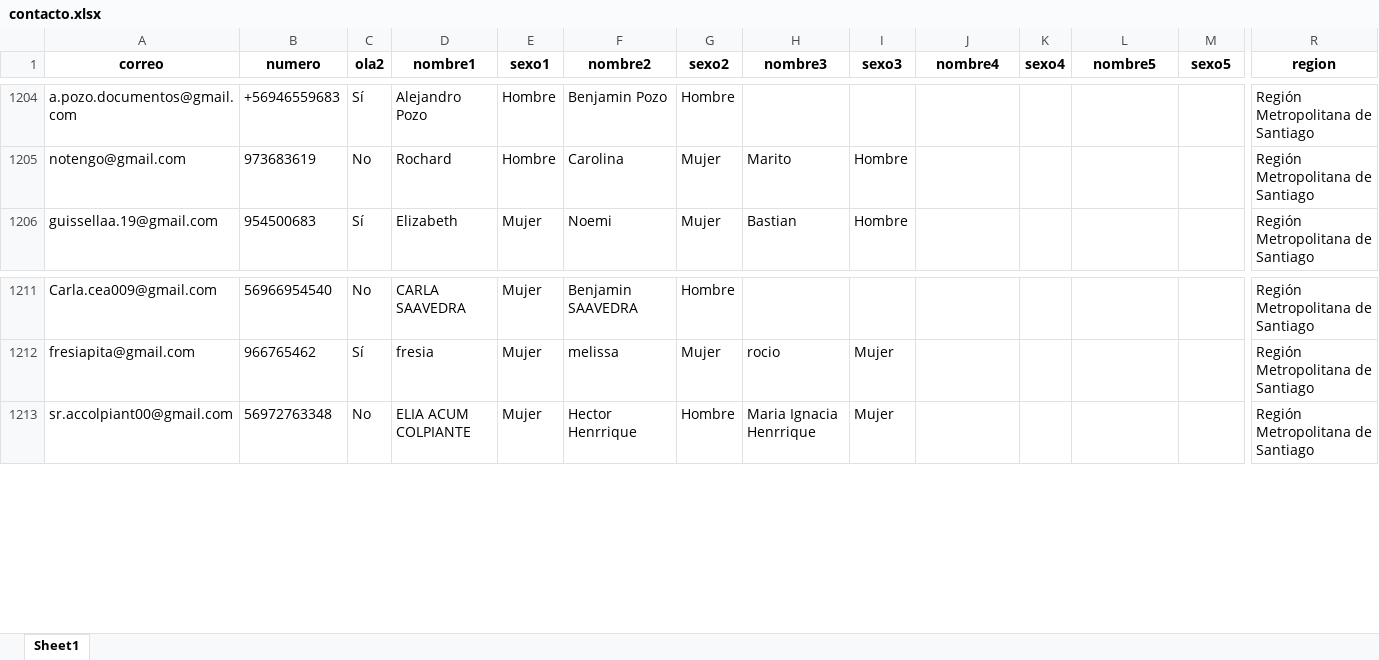
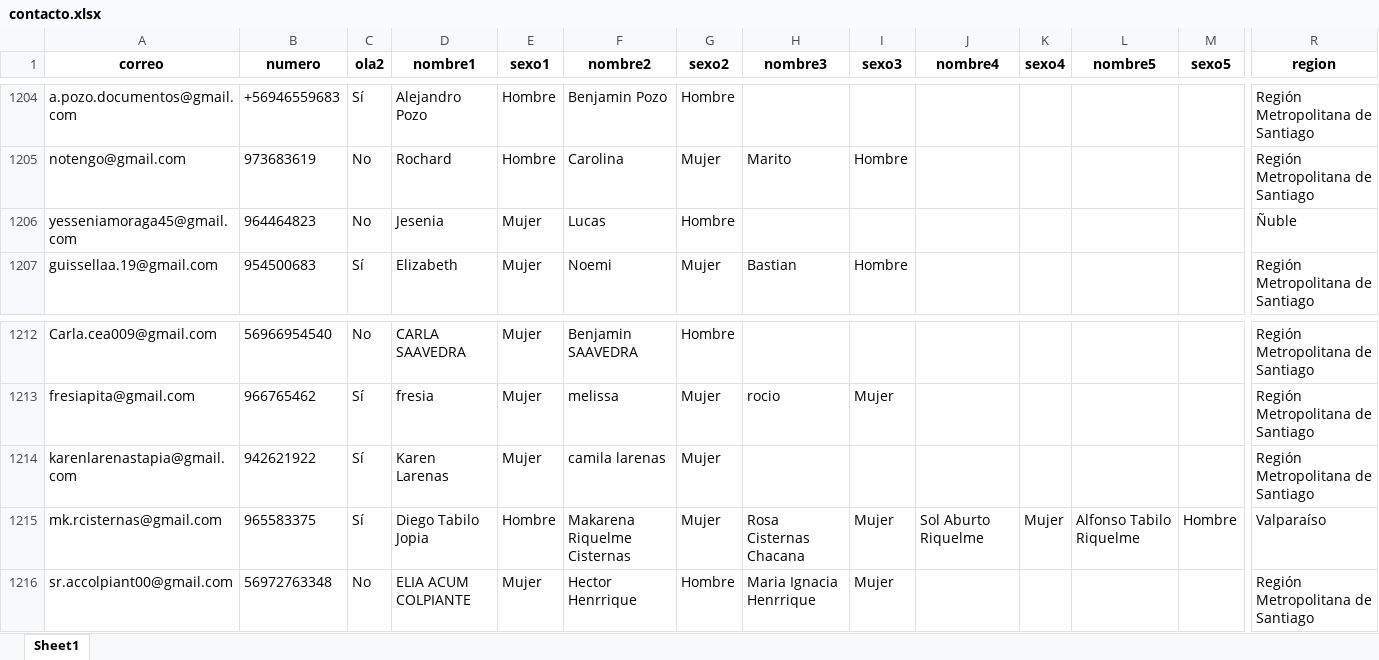
Before and after one commit to Kevin-carrasco/labofam-codebook, an Excel workbook: output/contacto.xlsx, sheet Sheet1, drawn as a sheet; only a part is shown, gaps mark what is left out; values as stored, in another font and other column widths than the file's, no borders; rows hold the shown columns only; the diff covers the shown part only; the diff names each change by its address in the sheet, - before the commit and + after, or states it on an @@ line.

```diff
--- a/output/contacto.xlsx (sheet Sheet1)
+++ b/output/contacto.xlsx (sheet Sheet1)
+row 1206: yesseniamoraga45@gmail.com | 964464823 | No | Jesenia | Mujer | Lucas | Hombre |  |  |  |  |  |  | Ñuble
+row 1214: karenlarenastapia@gmail.com | 942621922 | Sí | Karen Larenas | Mujer | camila larenas | Mujer |  |  |  |  |  |  | Región Metropolitana de Santiago
+row 1215: mk.rcisternas@gmail.com | 965583375 | Sí | Diego Tabilo Jopia | Hombre | Makarena Riquelme Cisternas | Mujer | Rosa Cisternas Chacana | Mujer | Sol Aburto Riquelme | Mujer | Alfonso Tabilo Riquelme | Hombre | Valparaíso
```
Also changed, not shown: 63 added rows elsewhere in this sheet, output/clio.xlsx, 8 other files.
